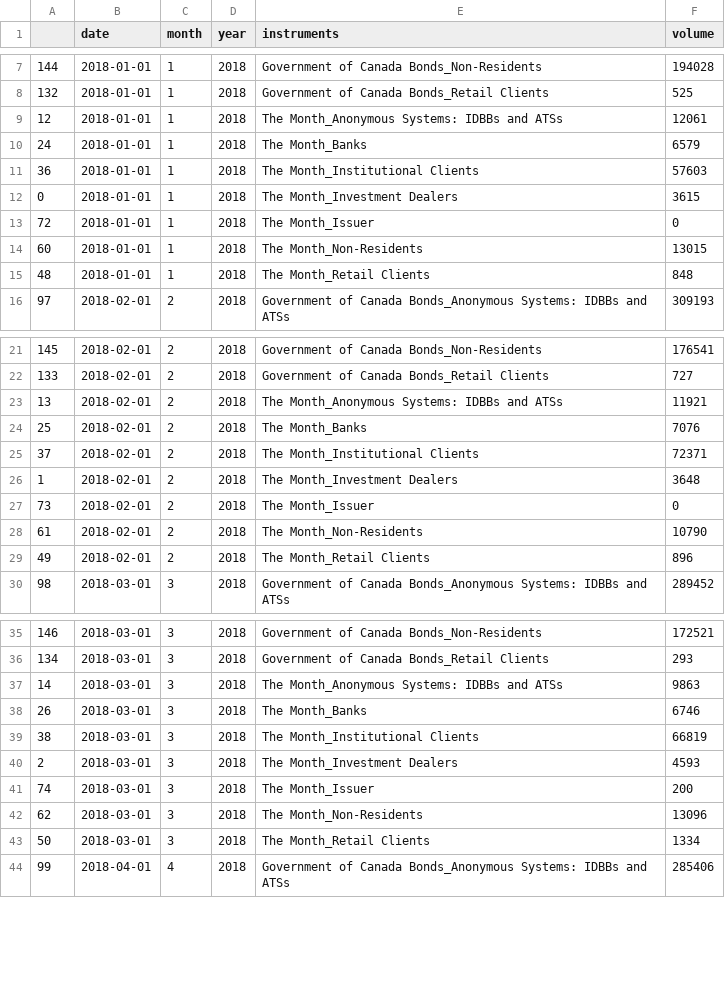
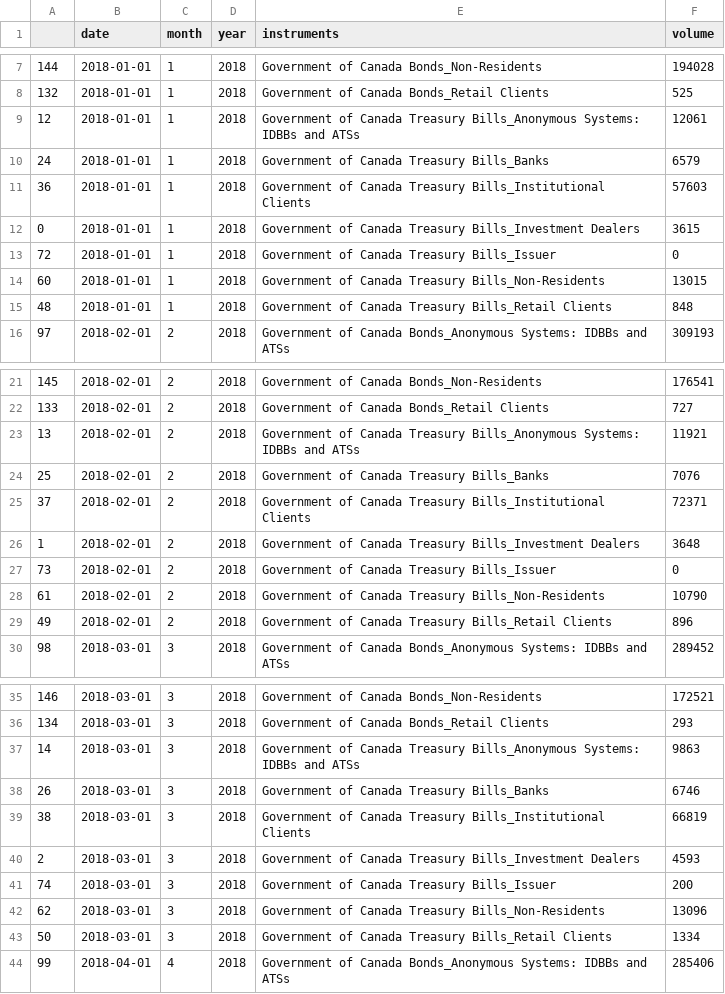
Before and after one commit to alavi-sam/money-market-trading-stats, a CSV file: processed_data/GOVT.csv, drawn as a sheet; only a part is shown, gaps mark what is left out; the diff covers the shown part only.

```diff
--- a/processed_data/GOVT.csv
+++ b/processed_data/GOVT.csv
@@ -8,9 +8,9 @@
 132,2018-01-01,1,2018,Government of Canada Bonds_Retail Clients,525
-12,2018-01-01,1,2018,The Month_Anonymous Systems: IDBBs and ATSs,12061
-24,2018-01-01,1,2018,The Month_Banks,6579
-36,2018-01-01,1,2018,The Month_Institutional Clients,57603
-0,2018-01-01,1,2018,The Month_Investment Dealers,3615
-72,2018-01-01,1,2018,The Month_Issuer,0
-60,2018-01-01,1,2018,The Month_Non-Residents,13015
-48,2018-01-01,1,2018,The Month_Retail Clients,848
+12,2018-01-01,1,2018,Government of Canada Treasury Bills_Anonymous Systems: IDBBs and ATSs,12061
+24,2018-01-01,1,2018,Government of Canada Treasury Bills_Banks,6579
+36,2018-01-01,1,2018,Government of Canada Treasury Bills_Institutional Clients,57603
+0,2018-01-01,1,2018,Government of Canada Treasury Bills_Investment Dealers,3615
+72,2018-01-01,1,2018,Government of Canada Treasury Bills_Issuer,0
+60,2018-01-01,1,2018,Government of Canada Treasury Bills_Non-Residents,13015
+48,2018-01-01,1,2018,Government of Canada Treasury Bills_Retail Clients,848
 97,2018-02-01,2,2018,Government of Canada Bonds_Anonymous Systems: IDBBs and ATSs,309193
@@ -22,9 +22,9 @@
 133,2018-02-01,2,2018,Government of Canada Bonds_Retail Clients,727
-13,2018-02-01,2,2018,The Month_Anonymous Systems: IDBBs and ATSs,11921
-25,2018-02-01,2,2018,The Month_Banks,7076
-37,2018-02-01,2,2018,The Month_Institutional Clients,72371
-1,2018-02-01,2,2018,The Month_Investment Dealers,3648
-73,2018-02-01,2,2018,The Month_Issuer,0
-61,2018-02-01,2,2018,The Month_Non-Residents,10790
-49,2018-02-01,2,2018,The Month_Retail Clients,896
+13,2018-02-01,2,2018,Government of Canada Treasury Bills_Anonymous Systems: IDBBs and ATSs,11921
+25,2018-02-01,2,2018,Government of Canada Treasury Bills_Banks,7076
+37,2018-02-01,2,2018,Government of Canada Treasury Bills_Institutional Clients,72371
+1,2018-02-01,2,2018,Government of Canada Treasury Bills_Investment Dealers,3648
+73,2018-02-01,2,2018,Government of Canada Treasury Bills_Issuer,0
+61,2018-02-01,2,2018,Government of Canada Treasury Bills_Non-Residents,10790
+49,2018-02-01,2,2018,Government of Canada Treasury Bills_Retail Clients,896
 98,2018-03-01,3,2018,Government of Canada Bonds_Anonymous Systems: IDBBs and ATSs,289452
@@ -36,9 +36,9 @@
 134,2018-03-01,3,2018,Government of Canada Bonds_Retail Clients,293
-14,2018-03-01,3,2018,The Month_Anonymous Systems: IDBBs and ATSs,9863
-26,2018-03-01,3,2018,The Month_Banks,6746
-38,2018-03-01,3,2018,The Month_Institutional Clients,66819
-2,2018-03-01,3,2018,The Month_Investment Dealers,4593
-74,2018-03-01,3,2018,The Month_Issuer,200
-62,2018-03-01,3,2018,The Month_Non-Residents,13096
-50,2018-03-01,3,2018,The Month_Retail Clients,1334
+14,2018-03-01,3,2018,Government of Canada Treasury Bills_Anonymous Systems: IDBBs and ATSs,9863
+26,2018-03-01,3,2018,Government of Canada Treasury Bills_Banks,6746
+38,2018-03-01,3,2018,Government of Canada Treasury Bills_Institutional Clients,66819
+2,2018-03-01,3,2018,Government of Canada Treasury Bills_Investment Dealers,4593
+74,2018-03-01,3,2018,Government of Canada Treasury Bills_Issuer,200
+62,2018-03-01,3,2018,Government of Canada Treasury Bills_Non-Residents,13096
+50,2018-03-01,3,2018,Government of Canada Treasury Bills_Retail Clients,1334
 99,2018-04-01,4,2018,Government of Canada Bonds_Anonymous Systems: IDBBs and ATSs,285406
```
Also changed, not shown: 147 edited cells elsewhere in this file, processed_data/BOND.csv, processed_data/BOND_REPO.csv, 5 other files.
